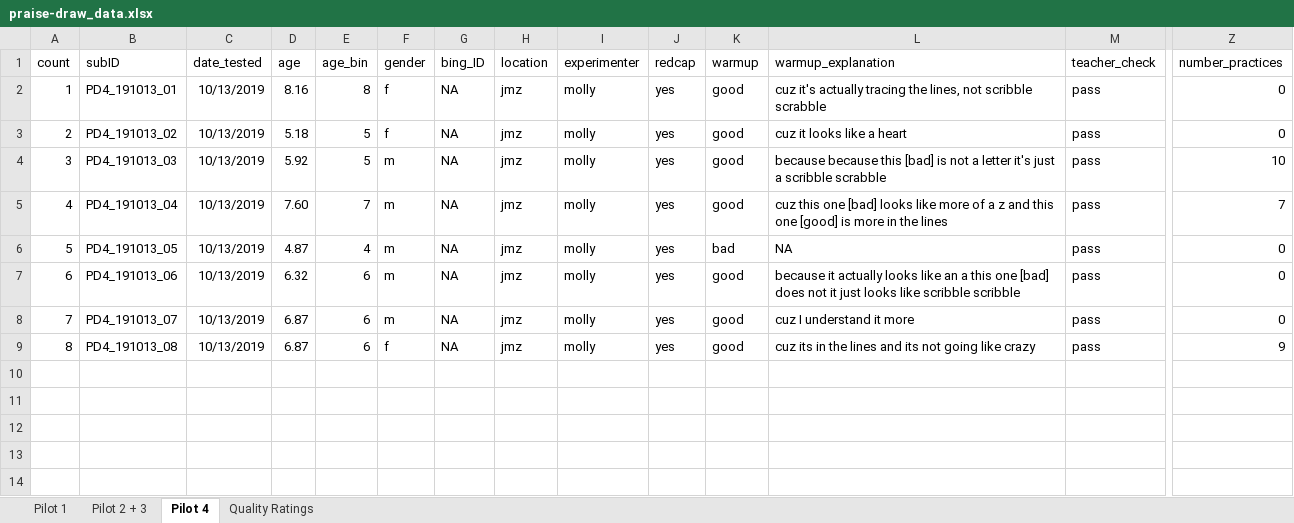
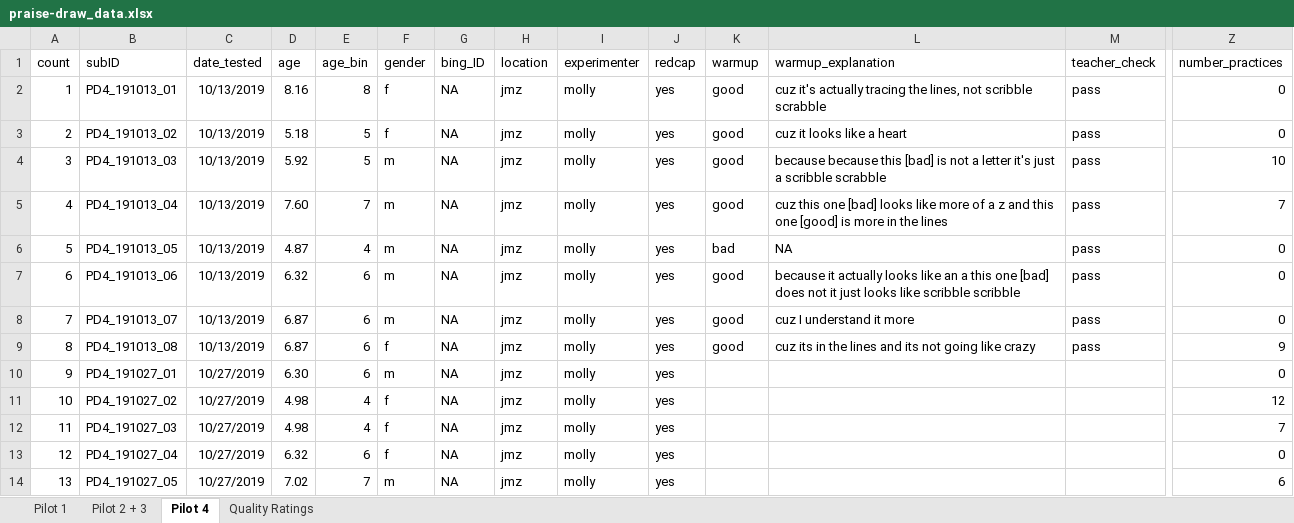
Before and after one commit to masaba/praise-draw, an Excel workbook: analysis/praise-draw_data.xlsx, sheet Pilot 4, drawn as a sheet; only a part is shown, gaps mark what is left out; values as stored, in another font and other column widths than the file's, no borders; rows hold the shown columns only; the diff names each change by its address in the sheet, - before the commit and + after, or states it on an @@ line.

Commit message:
coded data

```diff
--- a/analysis/praise-draw_data.xlsx (sheet Pilot 4)
+++ b/analysis/praise-draw_data.xlsx (sheet Pilot 4)
+row 10: 9 | PD4_191027_01 | 10/27/2019 | 6.30 | 6 | m | NA | jmz | molly | yes |  |  |  | 0
+row 11: 10 | PD4_191027_02 | 10/27/2019 | 4.98 | 4 | f | NA | jmz | molly | yes |  |  |  | 12
+row 12: 11 | PD4_191027_03 | 10/27/2019 | 4.98 | 4 | f | NA | jmz | molly | yes |  |  |  | 7
+row 13: 12 | PD4_191027_04 | 10/27/2019 | 6.32 | 6 | f | NA | jmz | molly | yes |  |  |  | 0
+row 14: 13 | PD4_191027_05 | 10/27/2019 | 7.02 | 7 | m | NA | jmz | molly | yes |  |  |  | 6
```
